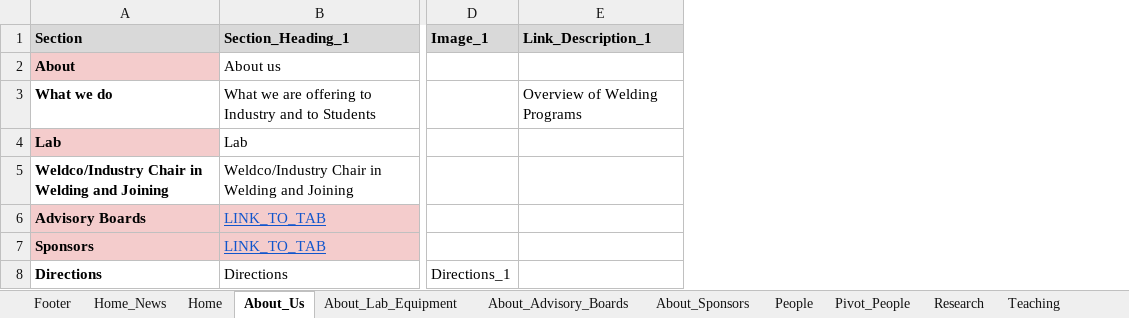
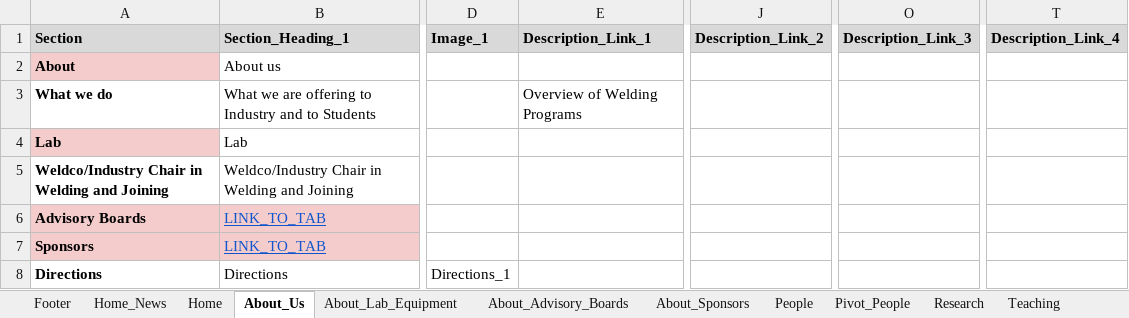
Before and after one commit to ccwj-ualberta/ccwj-quarto, an Excel workbook: CCWJ_Website.xlsx, sheet About_Us, drawn as a sheet; only a part is shown, gaps mark what is left out; values as stored, in another font and other column widths than the file's, no borders; charts and pictures not drawn; the diff names each change by its address in the sheet, - before the commit and + after, or states it on an @@ line.

Commit message:
added link description to about2html

```diff
--- a/CCWJ_Website.xlsx (sheet About_Us)
+++ b/CCWJ_Website.xlsx (sheet About_Us)
+column J (Description_Link_2), empty
+column O (Description_Link_3), empty
+column T (Description_Link_4), empty
-E1: Link_Description_1
+E1: Description_Link_1
```
Also changed, not shown: sheet People, formulas that keep their value, charts or pictures, 5 other files.
